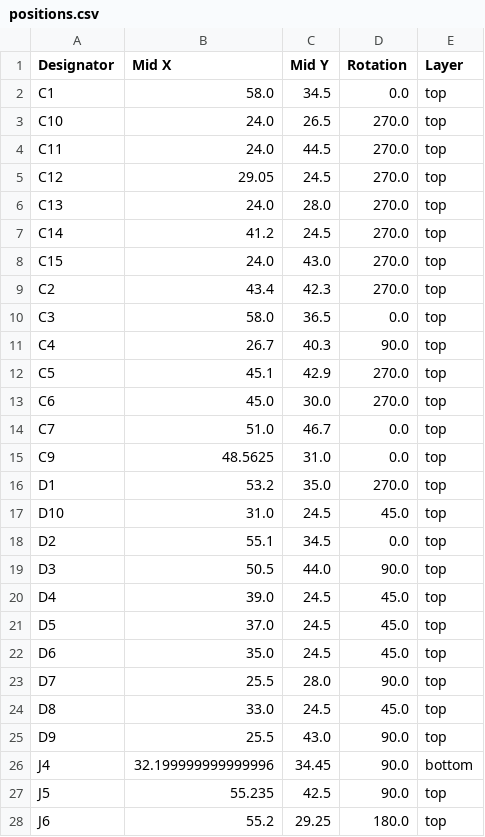
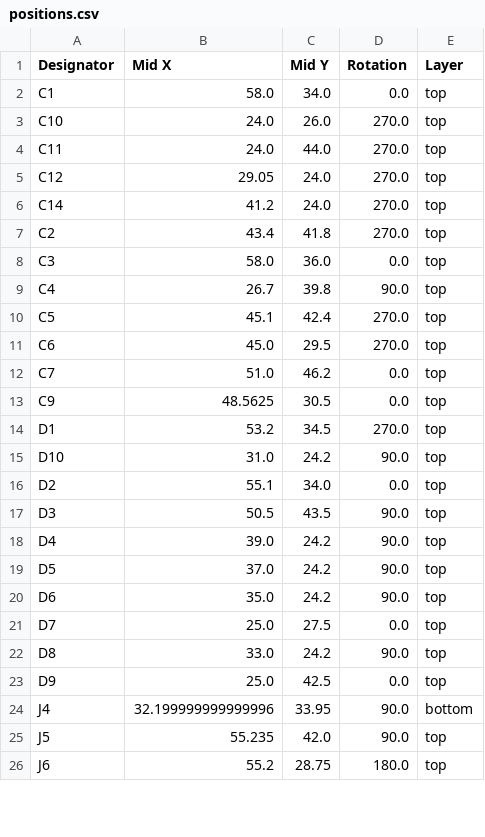
Before and after one commit to revk/OpenMic, a CSV file: PCB/Recorder/production/positions.csv, drawn as a sheet; only a part is shown; the diff covers the shown part only.

```diff
--- a/PCB/Recorder/production/positions.csv
+++ b/PCB/Recorder/production/positions.csv
@@ -1,28 +1,26 @@
 Designator,Mid X,Mid Y,Rotation,Layer
-C1,58.0,34.5,0.0,top
-C10,24.0,26.5,270.0,top
-C11,24.0,44.5,270.0,top
-C12,29.05,24.5,270.0,top
-C13,24.0,28.0,270.0,top
-C14,41.2,24.5,270.0,top
-C15,24.0,43.0,270.0,top
-C2,43.4,42.3,270.0,top
-C3,58.0,36.5,0.0,top
-C4,26.7,40.3,90.0,top
-C5,45.1,42.9,270.0,top
-C6,45.0,30.0,270.0,top
-C7,51.0,46.7,0.0,top
-C9,48.5625,31.0,0.0,top
-D1,53.2,35.0,270.0,top
-D10,31.0,24.5,45.0,top
-D2,55.1,34.5,0.0,top
-D3,50.5,44.0,90.0,top
-D4,39.0,24.5,45.0,top
-D5,37.0,24.5,45.0,top
-D6,35.0,24.5,45.0,top
-D7,25.5,28.0,90.0,top
-D8,33.0,24.5,45.0,top
-D9,25.5,43.0,90.0,top
-J4,32.199999999999996,34.45,90.0,bottom
-J5,55.235,42.5,90.0,top
-J6,55.2,29.25,180.0,top
+C1,58.0,34.0,0.0,top
+C10,24.0,26.0,270.0,top
+C11,24.0,44.0,270.0,top
+C12,29.05,24.0,270.0,top
+C14,41.2,24.0,270.0,top
+C2,43.4,41.8,270.0,top
+C3,58.0,36.0,0.0,top
+C4,26.7,39.8,90.0,top
+C5,45.1,42.4,270.0,top
+C6,45.0,29.5,270.0,top
+C7,51.0,46.2,0.0,top
+C9,48.5625,30.5,0.0,top
+D1,53.2,34.5,270.0,top
+D10,31.0,24.2,90.0,top
+D2,55.1,34.0,0.0,top
+D3,50.5,43.5,90.0,top
+D4,39.0,24.2,90.0,top
+D5,37.0,24.2,90.0,top
+D6,35.0,24.2,90.0,top
+D7,25.0,27.5,0.0,top
+D8,33.0,24.2,90.0,top
+D9,25.0,42.5,0.0,top
+J4,32.199999999999996,33.95,90.0,bottom
+J5,55.235,42.0,90.0,top
+J6,55.2,28.75,180.0,top
```
Also changed, not shown: 27 edited cells elsewhere in this file, PCB/Recorder/production/bom.csv, PCB/Recorder/production/designators.csv, 6 other files.
